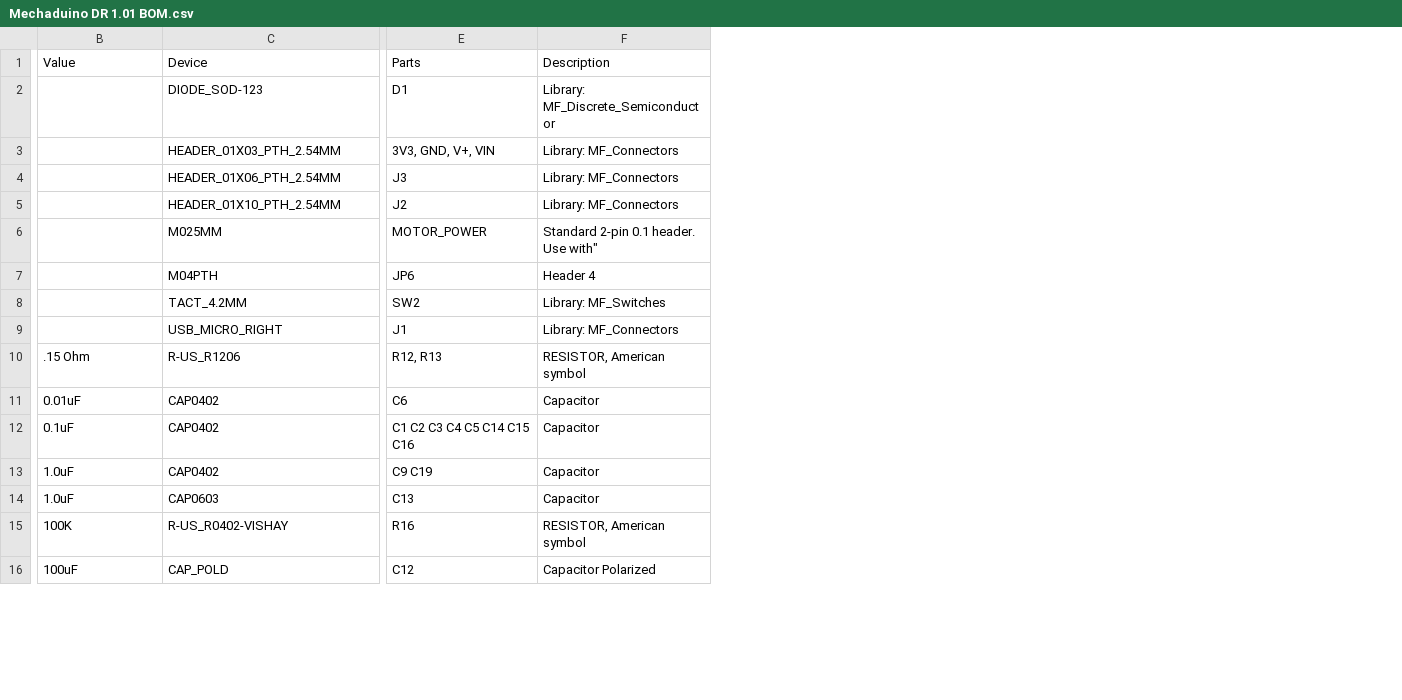
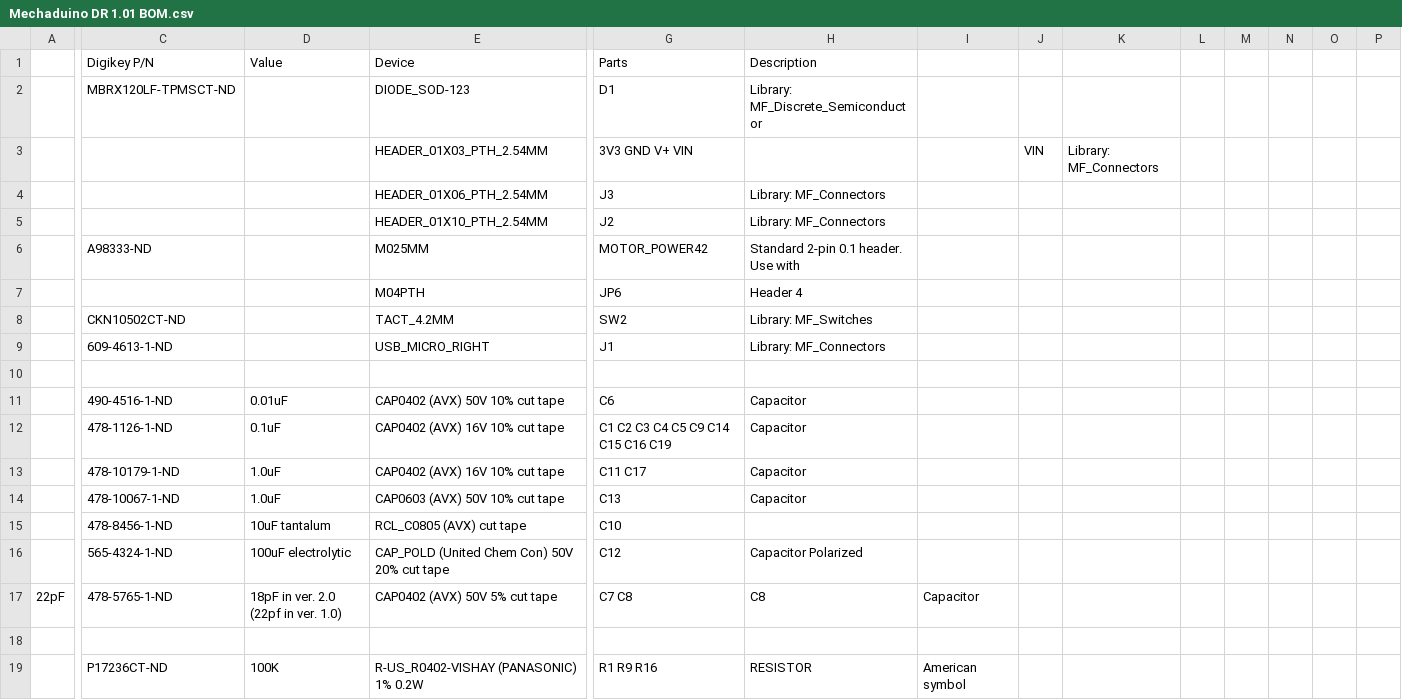
Before and after one commit to mountaindog65/Mechaduino-DR, a CSV file: Mechaduino DR 1.01 BOM.csv, drawn as a sheet; only a part is shown, gaps mark what is left out; removed rows and columns are numbered as before the commit, all else as after; rows hold the shown columns only; the diff covers the shown part only; the diff names each change by its address in the sheet, - before the commit and + after, or states it on an @@ line.

Commit message:
Add files via upload

```diff
--- a/Mechaduino DR 1.01 BOM.csv
+++ b/Mechaduino DR 1.01 BOM.csv
+column A, empty
+column C (Digikey P/N), rows 2-14: MBRX120LF-TPMSCT-ND |  |  |  | A98333-ND |  | CKN10502CT-ND | 609-4613-1-ND |  | 490-4516-1-ND | 478-1126-1-ND | 478-10179-1-ND | 478-10067-1-ND; row 19: P17236CT-ND
+column I, row 19: American symbol
+column J, row 3: VIN
+column K, row 3: Library: MF_Connectors
+column L, empty
+column M, empty
+column N, empty
+column O, empty
+column P, empty
-G3 (Parts): 3V3, GND, V+, VIN
+G3 (Parts): 3V3 GND V+ VIN
-H3 (Description): Library: MF_Connectors
+H3 (Description): (empty)
-G6 (Parts): MOTOR_POWER
+G6 (Parts): MOTOR_POWER42
-H6 (Description): Standard 2-pin 0.1 header. Use with"
+H6 (Description): Standard 2-pin 0.1 header. Use with
-row 10: .15 Ohm | R-US_R1206 | R12, R13 | RESISTOR, American symbol
+row 10: (empty)
-E11 (Device): CAP0402
+E11 (Device): CAP0402 (AVX) 50V 10% cut tape
-E12:E13 (Device): CAP0402
+E12:E13 (Device): CAP0402 (AVX) 16V 10% cut tape
-G12 (Parts): C1 C2 C3 C4 C5 C14 C15 C16
+G12 (Parts): C1 C2 C3 C4 C5 C9 C14 C15 C16 C19
-G13 (Parts): C9 C19
+G13 (Parts): C11 C17
-E14 (Device): CAP0603
+E14 (Device): CAP0603 (AVX) 50V 10% cut tape
+row 15:  | 478-8456-1-ND | 10uF tantalum | RCL_C0805 (AVX) cut tape | C10
+row 16:  | 565-4324-1-ND | 100uF electrolytic | CAP_POLD (United Chem Con) 50V 20% cut tape | C12 | Capacitor Polarized
+row 17: 22pF | 478-5765-1-ND | 18pF in ver. 2.0 (22pf in ver. 1.0) | CAP0402 (AVX) 50V 5% cut tape | C7 C8 | C8 | Capacitor
+row 18: (empty)
-E19 (Device): R-US_R0402-VISHAY
+E19 (Device): R-US_R0402-VISHAY (PANASONIC) 1% 0.2W
-G19 (Parts): R16
+G19 (Parts): R1 R9 R16
-H19 (Description): RESISTOR, American symbol
+H19 (Description): RESISTOR
-row 16: 100uF | CAP_POLD | C12 | Capacitor Polarized
```
Also changed, not shown: 10 added rows, 5 removed rows and 22 edited cells elsewhere in this file.
